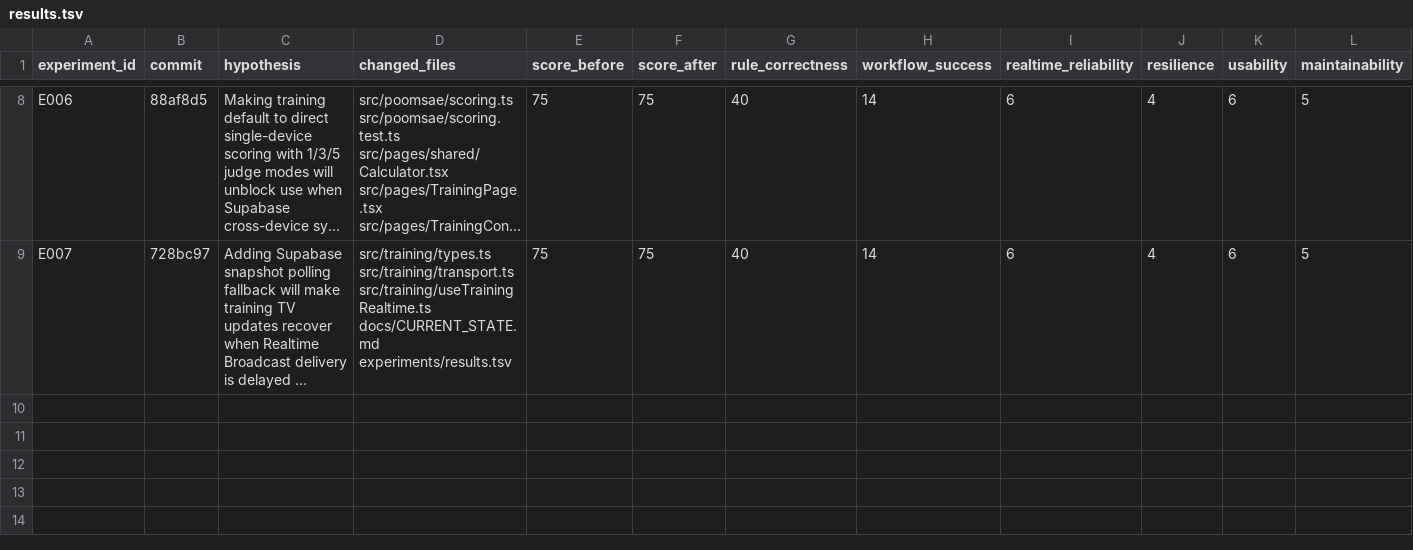
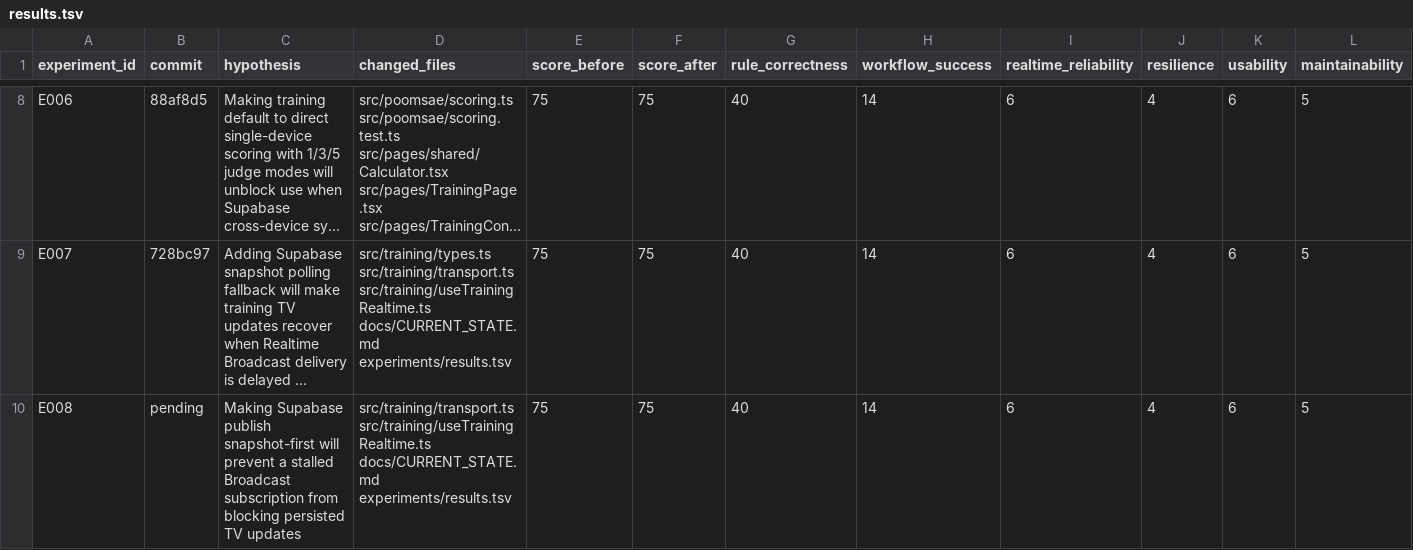
Before and after one commit to shark7763-del/teampro-poomsae-score, a TSV file: experiments/results.tsv, drawn as a sheet; only a part is shown, gaps mark what is left out; long unchanged cells end in …; rows hold the shown columns only; the diff names each change by its address in the sheet, - before the commit and + after, or states it on an @@ line.

Commit message:
Persist training snapshots before broadcast

```diff
--- a/experiments/results.tsv
+++ b/experiments/results.tsv
+row 10: E008 | pending | Making Supabase publish snapshot-first will prevent a stalled Broadcast subscription from blocking persisted TV updates | src/training/transport.ts src/training/useTrainingRealtime.ts docs/CURRENT_STATE.md experiments/results.tsv | 75 | 75 | 40 | 14 | 6 | 4 | 6 | 5
```
Also changed, not shown: 3 other files.
